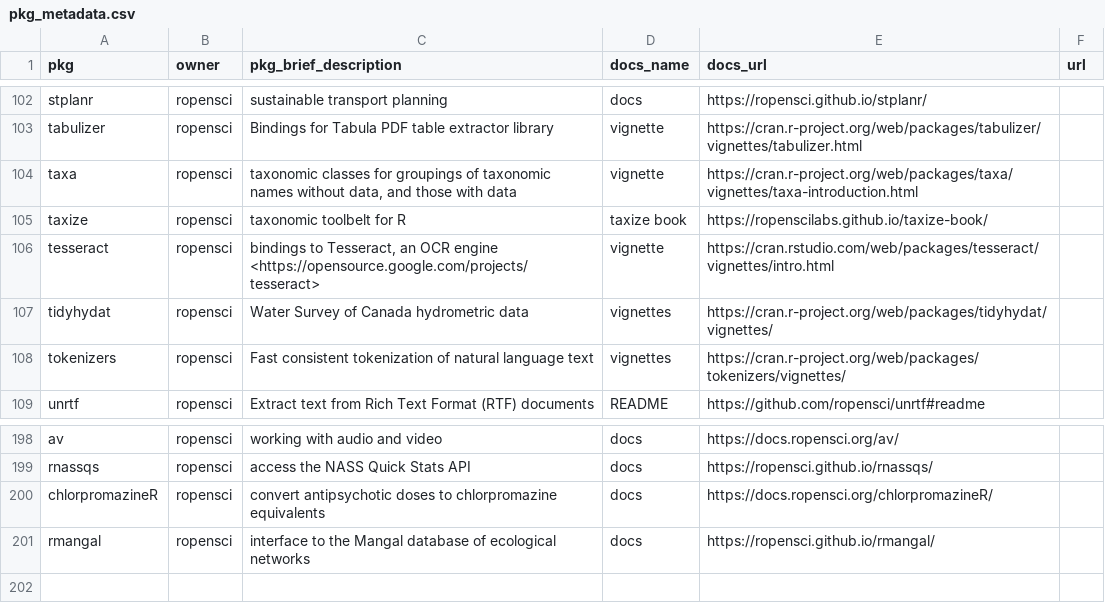
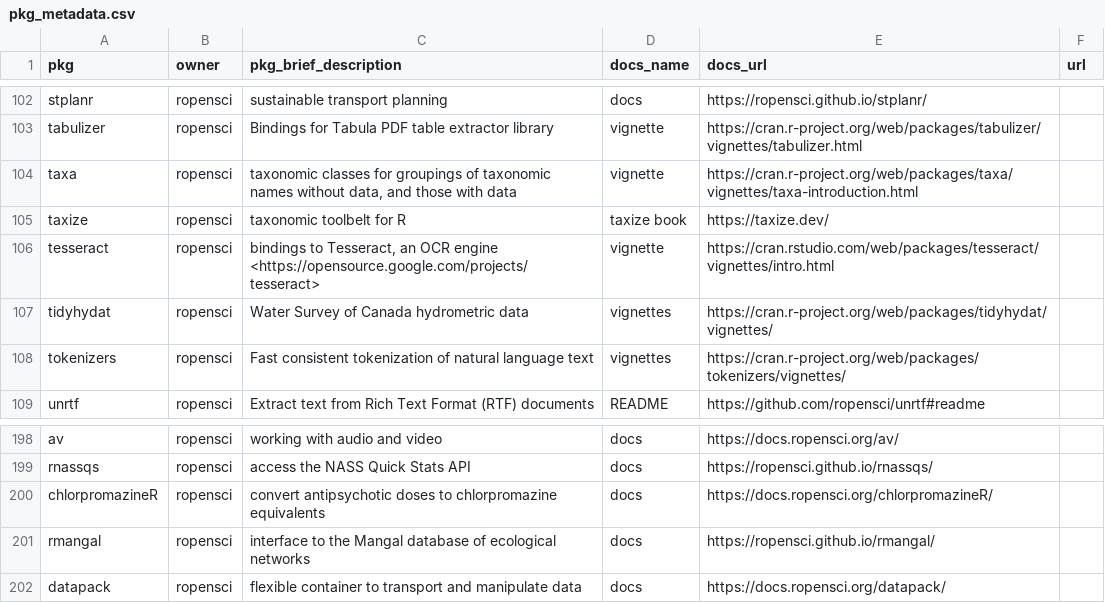
Before and after one commit to ropensci-org/monthly, a CSV file: data/pkg_metadata.csv, drawn as a sheet; only a part is shown, gaps mark what is left out.

Commit message:
todays news; and fix links to taxize book in older posts and in metadata

```diff
--- a/data/pkg_metadata.csv
+++ b/data/pkg_metadata.csv
@@ -104,3 +104,3 @@ tabulizer,ropensci,"Bindings for Tabula PDF table extractor library",vignette,ht
 taxa,ropensci,"taxonomic classes for groupings of taxonomic names without data, and those with data",vignette,https://cran.r-project.org/web/packages/taxa/vignettes/taxa-introduction.html,
-taxize,ropensci,"taxonomic toolbelt for R","taxize book",https://ropenscilabs.github.io/taxize-book/,
+taxize,ropensci,"taxonomic toolbelt for R","taxize book",https://taxize.dev/,
 tesseract,ropensci,"bindings to Tesseract, an OCR engine <https://opensource.google.com/projects/tesseract>",vignette,https://cran.rstudio.com/web/packages/tesseract/vignettes/intro.html,
@@ -201 +201,2 @@ chlorpromazineR,ropensci,"convert antipsychotic doses to chlorpromazine equivale
 rmangal,ropensci,"interface to the Mangal database of ecological networks",docs,https://ropensci.github.io/rmangal/,
+datapack,ropensci,"flexible container to transport and manipulate data",docs,https://docs.ropensci.org/datapack/,
```
Also changed, not shown: 23 other files.
